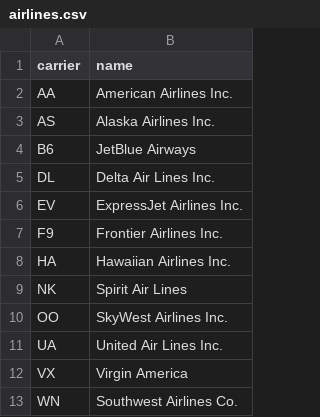
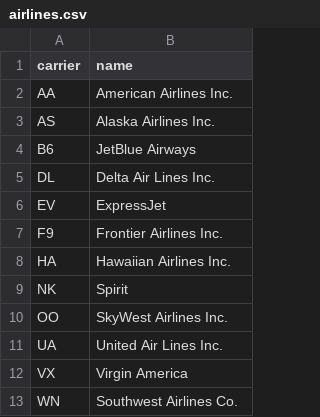
Before and after one commit to sltoboso88/newark_project, a CSV file: raw_data/airlines.csv, drawn as a sheet.

```diff
--- a/raw_data/airlines.csv
+++ b/raw_data/airlines.csv
@@ -5,6 +5,6 @@ B6,JetBlue Airways
 DL,Delta Air Lines Inc.
-EV,ExpressJet Airlines Inc.
+EV,ExpressJet
 F9,Frontier Airlines Inc.
 HA,Hawaiian Airlines Inc.
-NK,Spirit Air Lines
+NK,Spirit
 OO,SkyWest Airlines Inc.
```
Also changed, not shown: 41 other files.
